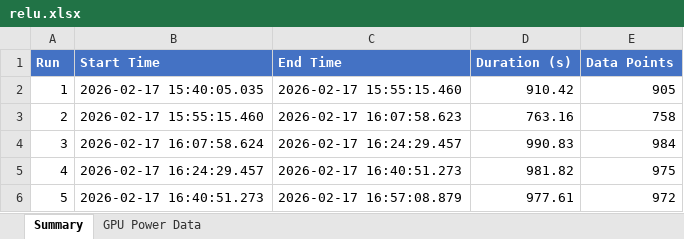
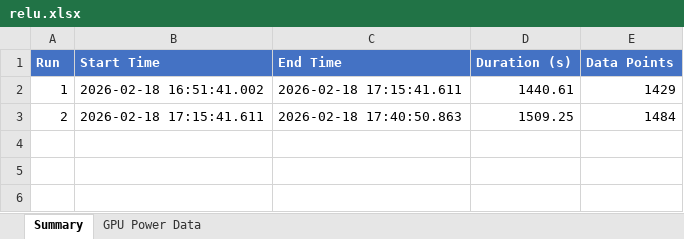
Before and after one commit to Zach-The-Gecko/act-func-tests, an Excel workbook: formatted_data/relu.xlsx, sheet Summary, drawn as a sheet; values as stored, in another font and other column widths than the file's, no borders; the diff names each change by its address in the sheet, - before the commit and + after, or states it on an @@ line.

```diff
--- a/formatted_data/relu.xlsx (sheet Summary)
+++ b/formatted_data/relu.xlsx (sheet Summary)
-B2 (Start Time): 2026-02-17 15:40:05.035
+B2 (Start Time): 2026-02-18 16:51:41.002
-C2 (End Time): 2026-02-17 15:55:15.460
+C2 (End Time): 2026-02-18 17:15:41.611
-D2 (Duration (s)): 910.42
+D2 (Duration (s)): 1440.61
-E2 (Data Points): 905
+E2 (Data Points): 1429
-B3 (Start Time): 2026-02-17 15:55:15.460
+B3 (Start Time): 2026-02-18 17:15:41.611
-C3 (End Time): 2026-02-17 16:07:58.623
+C3 (End Time): 2026-02-18 17:40:50.863
-D3 (Duration (s)): 763.16
+D3 (Duration (s)): 1509.25
-E3 (Data Points): 758
+E3 (Data Points): 1484
-row 4: 3 | 2026-02-17 16:07:58.624 | 2026-02-17 16:24:29.457 | 990.83 | 984
-row 5: 4 | 2026-02-17 16:24:29.457 | 2026-02-17 16:40:51.273 | 981.82 | 975
-row 6: 5 | 2026-02-17 16:40:51.273 | 2026-02-17 16:57:08.879 | 977.61 | 972
```
Also changed, not shown: sheet GPU Power Data, formatted_data/gelu.xlsx, formatted_data/leaky_relu.xlsx, 54 other files.
